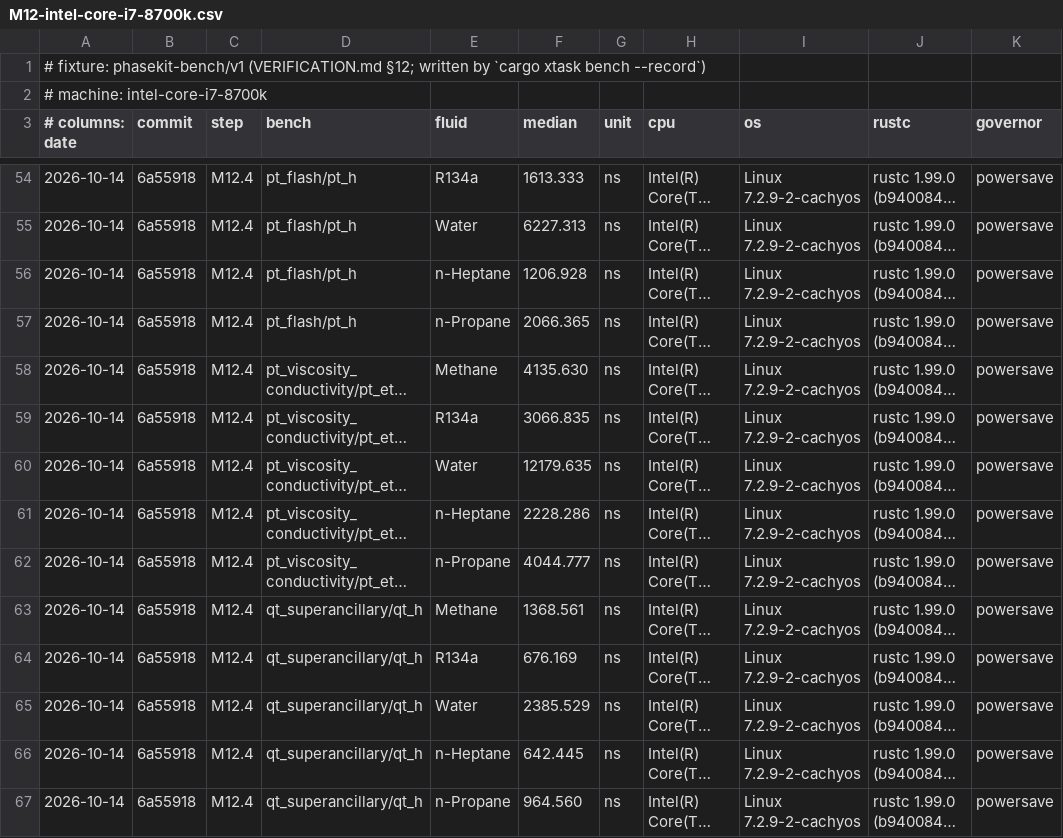
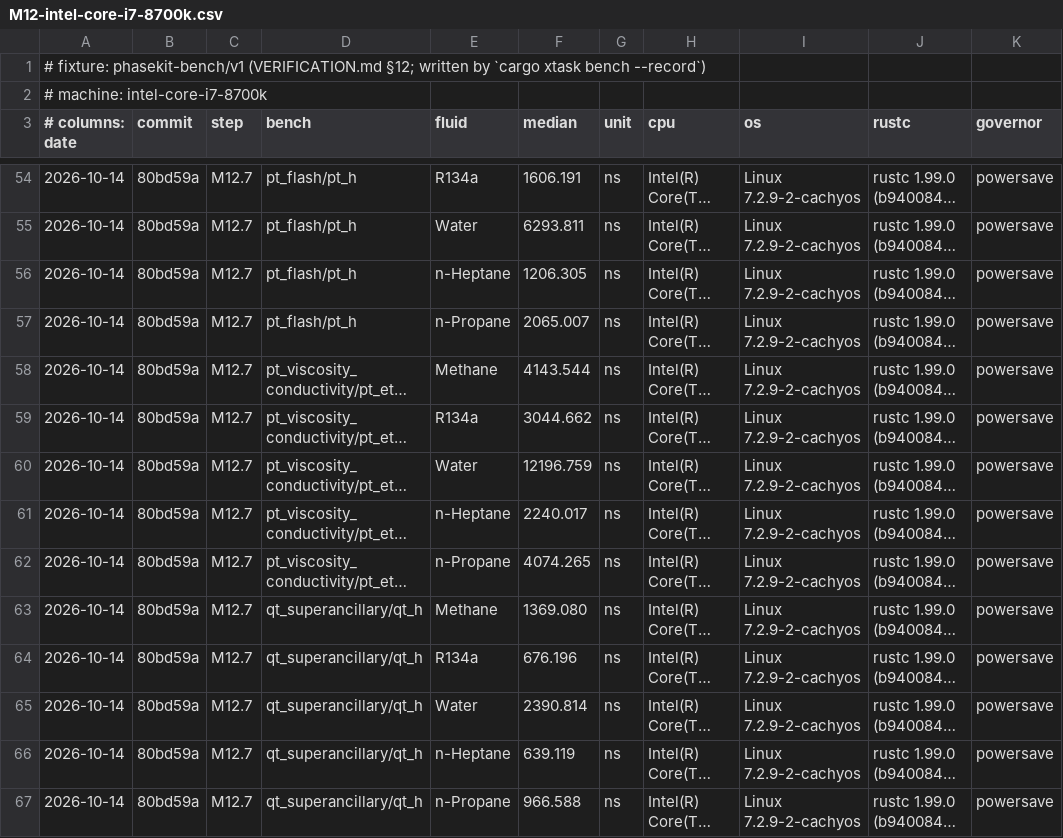
Before and after one commit to Dzoay/phasekit, a CSV file: crates/phasekit-verify/benches/results/M12-intel-core-i7-8700k.csv, drawn as a sheet; only a part is shown, gaps mark what is left out; long unchanged cells end in …; the diff covers the shown part only; the diff names each change by its address in the sheet, - before the commit and + after, or states it on an @@ line.

```diff
--- a/crates/phasekit-verify/benches/results/M12-intel-core-i7-8700k.csv
+++ b/crates/phasekit-verify/benches/results/M12-intel-core-i7-8700k.csv
-B54:B67 (commit): 6a55918
+B54:B67 (commit): 80bd59a
-C54:C67 (step): M12.4
+C54:C67 (step): M12.7
-F54 (median): 1613.333
+F54 (median): 1606.191
-F55 (median): 6227.313
+F55 (median): 6293.811
-F56 (median): 1206.928
+F56 (median): 1206.305
-F57 (median): 2066.365
+F57 (median): 2065.007
-F58 (median): 4135.630
+F58 (median): 4143.544
-F59 (median): 3066.835
+F59 (median): 3044.662
-F60 (median): 12179.635
+F60 (median): 12196.759
-F61 (median): 2228.286
+F61 (median): 2240.017
-F62 (median): 4044.777
+F62 (median): 4074.265
-F63 (median): 1368.561
+F63 (median): 1369.080
-F64 (median): 676.169
+F64 (median): 676.196
-F65 (median): 2385.529
+F65 (median): 2390.814
-F66 (median): 642.445
+F66 (median): 639.119
-F67 (median): 964.560
+F67 (median): 966.588
```
Also changed, not shown: 150 edited cells elsewhere in this file, 7 other files.
